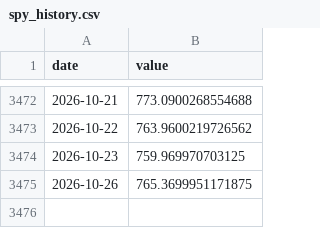
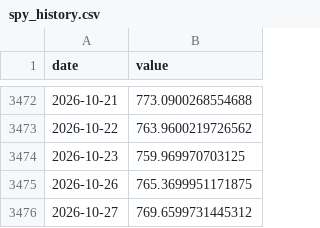
Before and after one commit to mkcan1973/method2-top3-momentum-tracker, a CSV file: spy_history.csv, drawn as a sheet; only a part is shown, gaps mark what is left out.

```diff
--- a/spy_history.csv
+++ b/spy_history.csv
@@ -3475 +3475,2 @@ date,value
 2026-10-26,765.3699951171875
+2026-10-27,769.6599731445312
```
Also changed, not shown: equity_history.csv, 1 other file.
